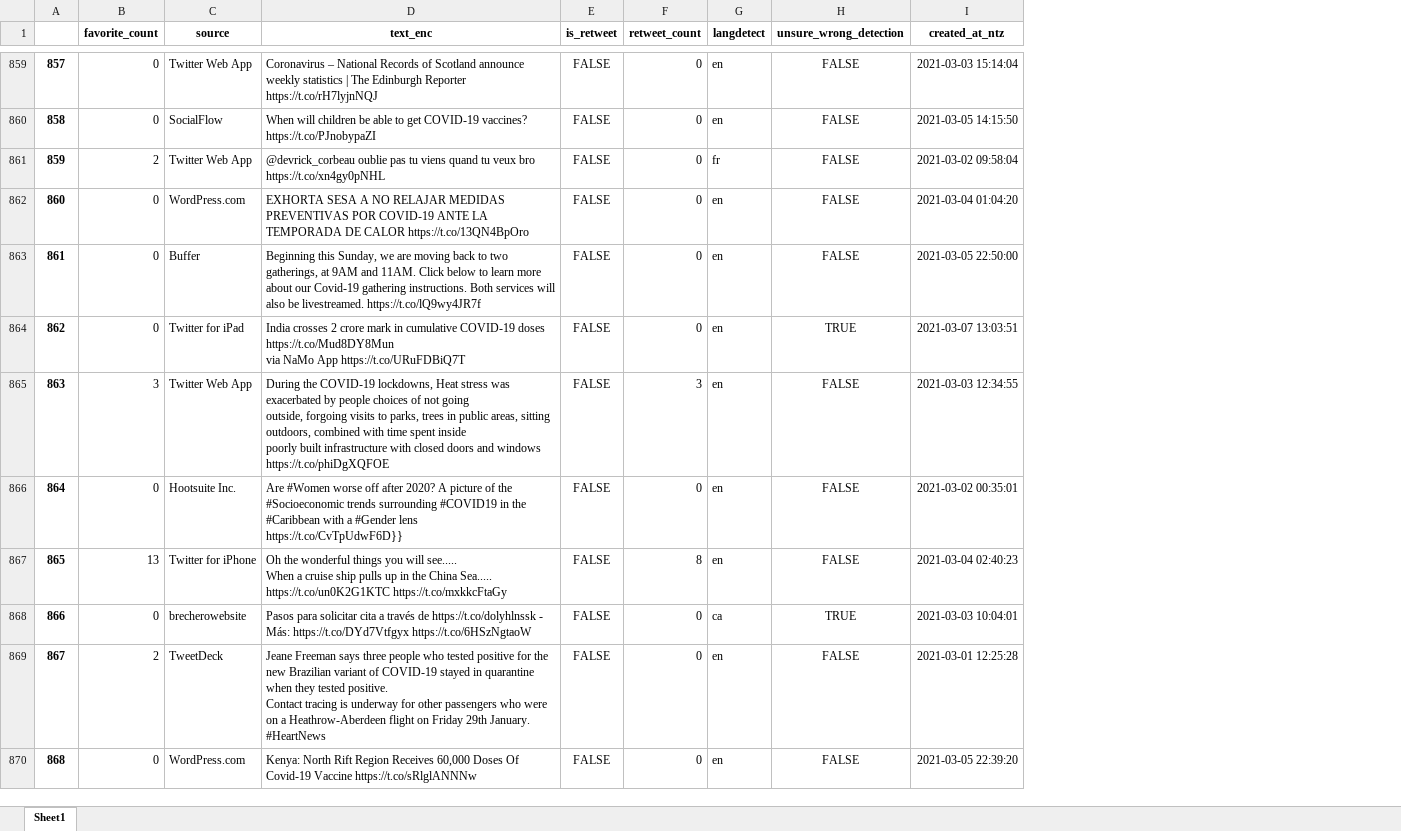
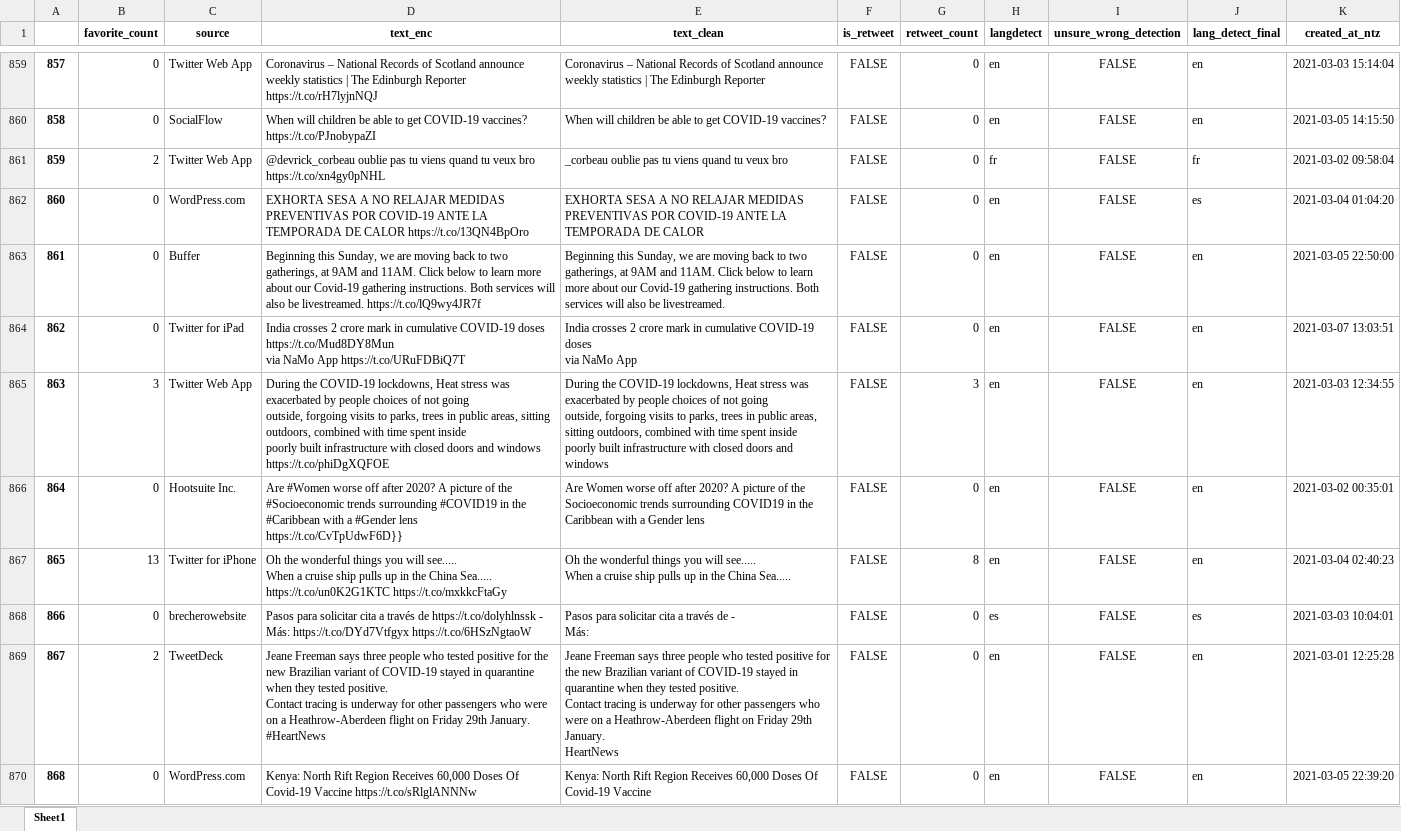
Before and after one commit to giulionenna/Progetto_BI2021, an Excel workbook: data_dec.xlsx, sheet Sheet1, drawn as a sheet; only a part is shown, gaps mark what is left out; values as stored, in another font and other column widths than the file's, no borders; addresses are those after the commit; ↵ is a line break in a cell; the diff covers the shown part only; the diff names each change by its address in the sheet, - before the commit and + after, or states it on an @@ line.

```diff
--- a/data_dec.xlsx (sheet Sheet1)
+++ b/data_dec.xlsx (sheet Sheet1)
+column E (text_clean), rows 859-870: Coronavirus – National Records of Scotland announce weekly statistics | The Edinburgh Reporter | When will children be able to get COVID-19 vaccines? | _corbeau oublie pas tu viens quand tu veux bro | EXHORTA SESA A NO RELAJAR MEDIDAS PREVENTIVAS POR COVID-19 ANTE LA TEMPORADA DE CALOR | Beginning this Sunday, we are moving back to two gatherings, at 9AM and 11AM. Click below to learn more about our Covid-19 gathering instructions. Both services will also be livestreamed. | India crosses 2 crore mark in cumulative COVID-19 doses ↵ via NaMo App | During the COVID-19 lockdowns, Heat stress was exacerbated by people choices of not going ↵ outside, forgoing visits to parks, trees in public areas, sitting outdoors, combined with time spent inside ↵ poorly built infrastructure with closed doors and windows | Are Women worse off after 2020? A picture of the Socioeconomic trends surrounding COVID19 in the Caribbean with a Gender lens | Oh the wonderful things you will see..... ↵ When a cruise ship pulls up in the China Sea..... | Pasos para solicitar cita a través de - ↵ Más: | Jeane Freeman says three people who tested positive for the new Brazilian variant of COVID-19 stayed in quarantine when they tested positive. ↵ Contact tracing is underway for other passengers who were on a Heathrow-Aberdeen flight on Friday 29th January. ↵ HeartNews | Kenya: North Rift Region Receives 60,000 Doses Of Covid-19 Vaccine
+column J (lang_detect_final), rows 859-870: en | en | fr | es | en | en | en | en | en | es | en | en
-I864 (unsure_wrong_detection): TRUE
+I864 (unsure_wrong_detection): FALSE
-H868 (langdetect): ca
+H868 (langdetect): es
-I868 (unsure_wrong_detection): TRUE
+I868 (unsure_wrong_detection): FALSE
```
Also changed, not shown: 362 edited cells elsewhere in this sheet, data_dec_recuperato.xlsx, 2 other files.
